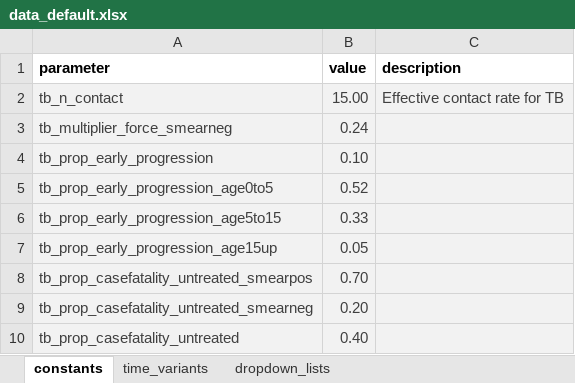
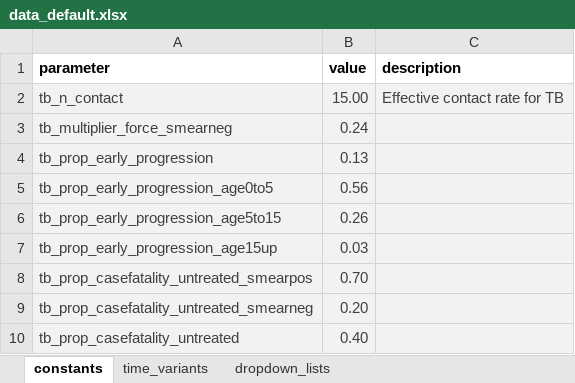
Before and after one commit to monash-emu/AuTuMN, an Excel workbook: autumn/xls/data_default.xlsx, sheet constants, drawn as a sheet; only a part is shown; values as stored, in another font and other column widths than the file's, no borders; the diff names each change by its address in the sheet, - before the commit and + after, or states it on an @@ line.

Commit message:
Real parameters for early progression by age
Populate data_default with values from Trauer Chest publication.

```diff
--- a/autumn/xls/data_default.xlsx (sheet constants)
+++ b/autumn/xls/data_default.xlsx (sheet constants)
-B4 (value): 0.10
+B4 (value): 0.13
-B5 (value): 0.52
+B5 (value): 0.56
-B6 (value): 0.33
+B6 (value): 0.26
-B7 (value): 0.05
+B7 (value): 0.03
```
